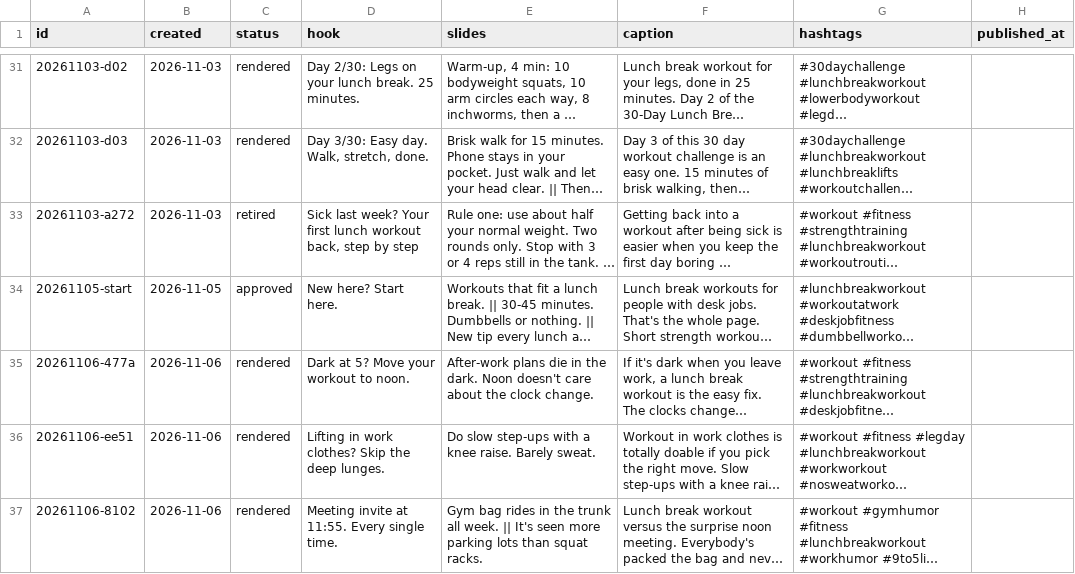
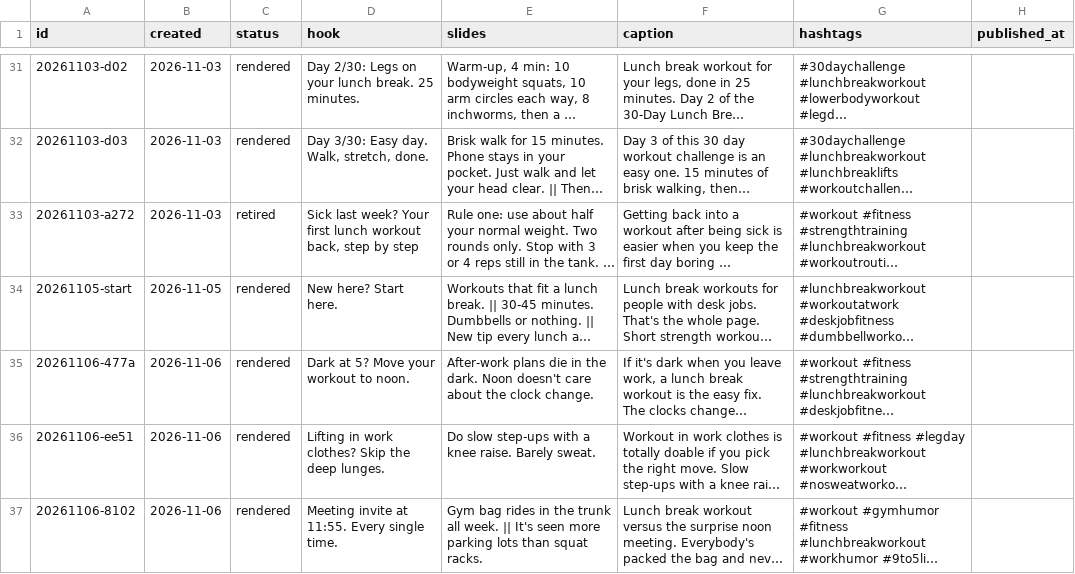
Before and after one commit to lunchbreaklifts/lunch-break-lifts, a CSV file: posts.csv, drawn as a sheet; only a part is shown, gaps mark what is left out; long unchanged cells end in …; the diff names each change by its address in the sheet, - before the commit and + after, or states it on an @@ line.

```diff
--- a/posts.csv
+++ b/posts.csv
-C34 (status): approved
+C34 (status): rendered
```
Also changed, not shown: stats.csv, 11 other files.
